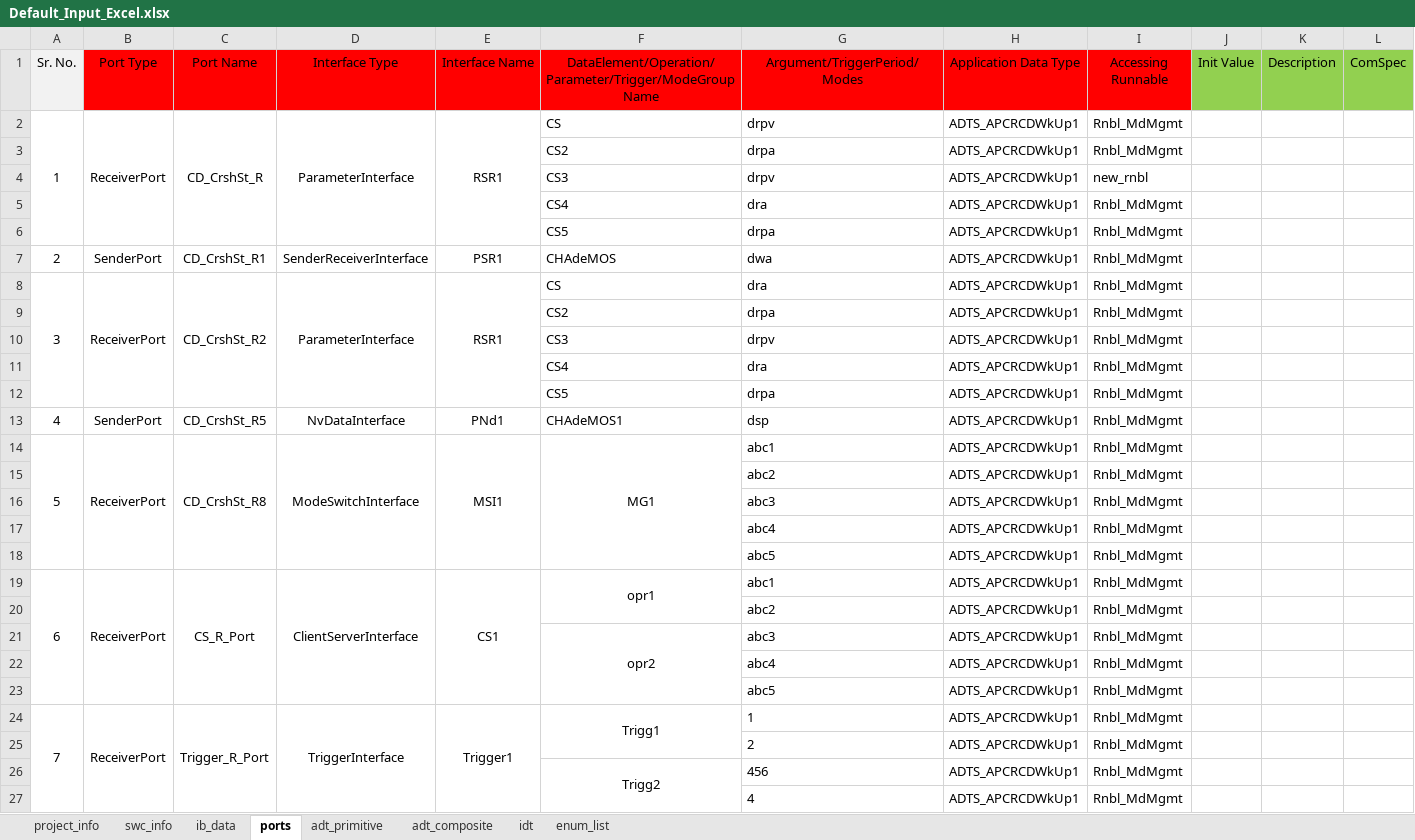
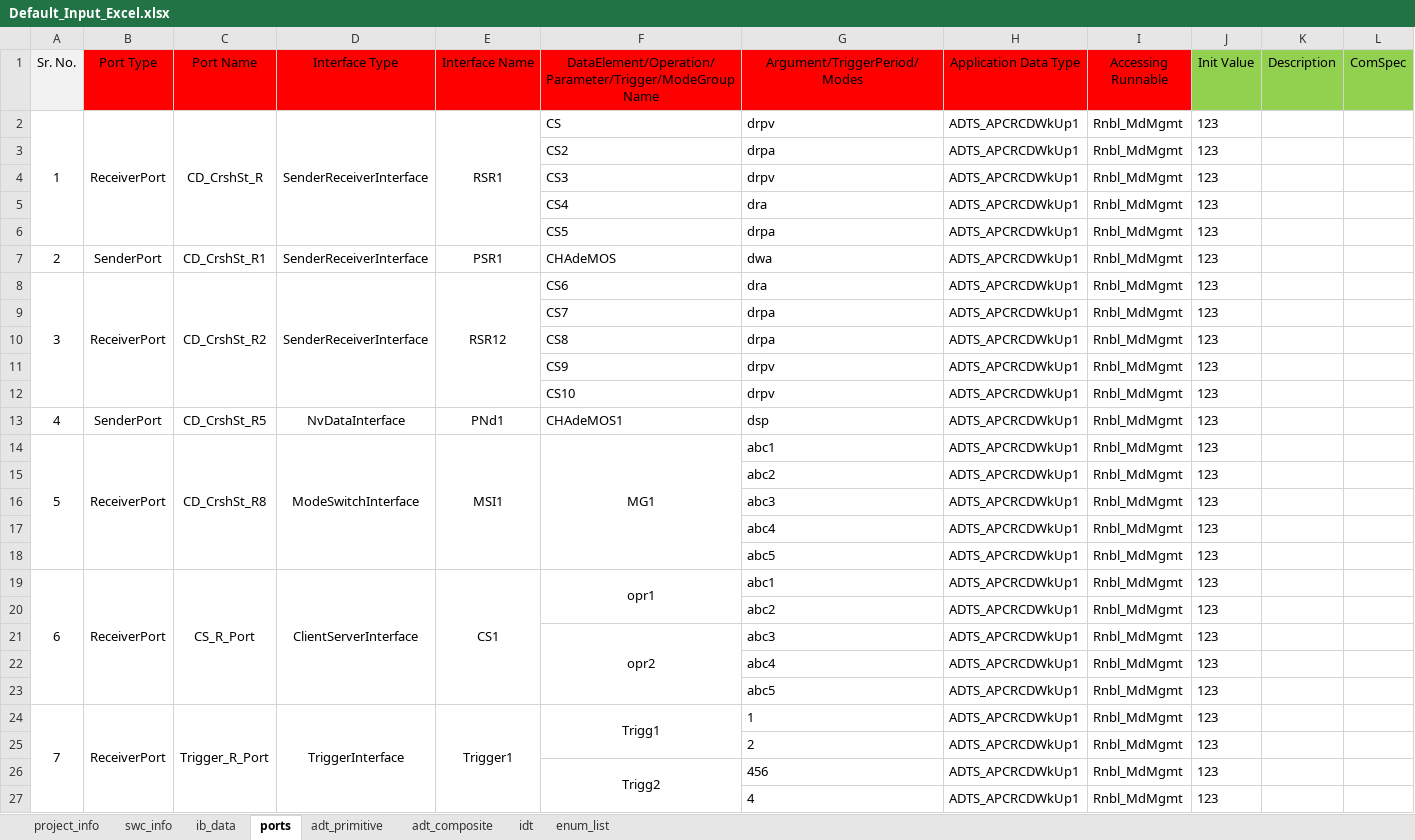
Before and after one commit to hss930284/COMBINED_AUTOMATION, an Excel workbook: Default_Files/Default_Input_Excel.xlsx, sheet ports, drawn as a sheet; values as stored, in another font and other column widths than the file's, no borders; conditional formats not drawn; removed rows and columns are numbered as before the commit, all else as after; the diff names each change by its address in the sheet, - before the commit and + after, or states it on an @@ line.

```diff
--- a/Default_Files/Default_Input_Excel.xlsx (sheet ports)
+++ b/Default_Files/Default_Input_Excel.xlsx (sheet ports)
-D2 (Interface Type): ParameterInterface
+D2 (Interface Type): SenderReceiverInterface
-J2:J9 (Init Value): (empty)
+J2:J9 (Init Value): 123
-I4 (Accessing Runnable): new_rnbl
+I4 (Accessing Runnable): Rnbl_MdMgmt
-D8 (Interface Type): ParameterInterface
+D8 (Interface Type): SenderReceiverInterface
-E8 (Interface Name): RSR1
+E8 (Interface Name): RSR12
-F8: CS
+F8: CS6
-F9: CS2
+F9: CS7
+row 10:  |  |  |  |  | CS8 | drpa | ADTS_APCRCDWkUp1 | Rnbl_MdMgmt | 123
-F11: CS3
+F11: CS9
-J11 (Init Value): (empty)
+J11 (Init Value): 123
-row 11:  |  |  |  |  | CS4 | dra | ADTS_APCRCDWkUp1 | Rnbl_MdMgmt
-F12: CS5
+F12: CS10
-G12 (Argument/TriggerPeriod/Modes): drpa
+G12 (Argument/TriggerPeriod/Modes): drpv
-J12:J27 (Init Value): (empty)
+J12:J27 (Init Value): 123
```
Also changed, not shown: sheet enum_list, sheet swc_info, sheet adt_composite, sheet ib_data, sheet adt_primitive, sheet idt, Comparator_Reports/Excel_Comparator/24_03_007_validation_log.xlsx, 33 other files.
